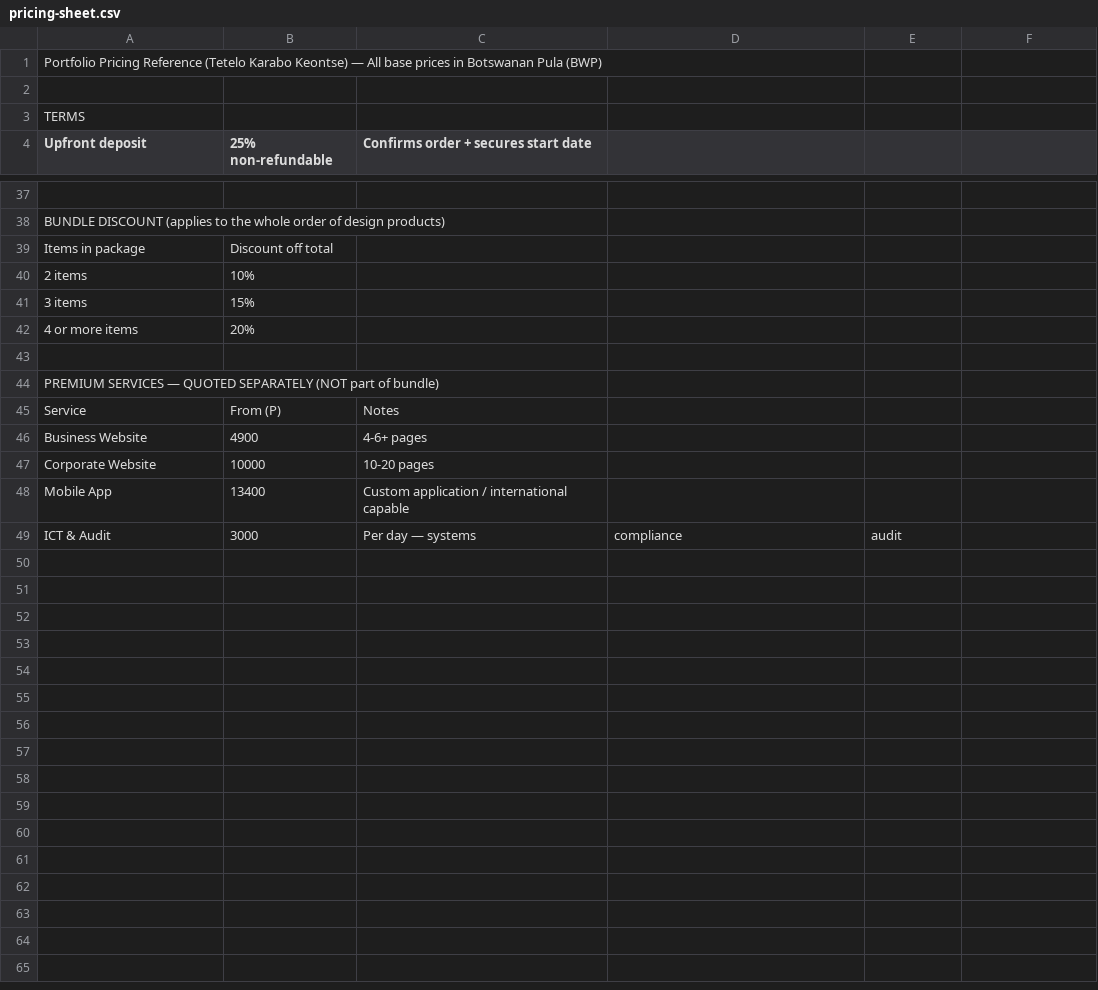
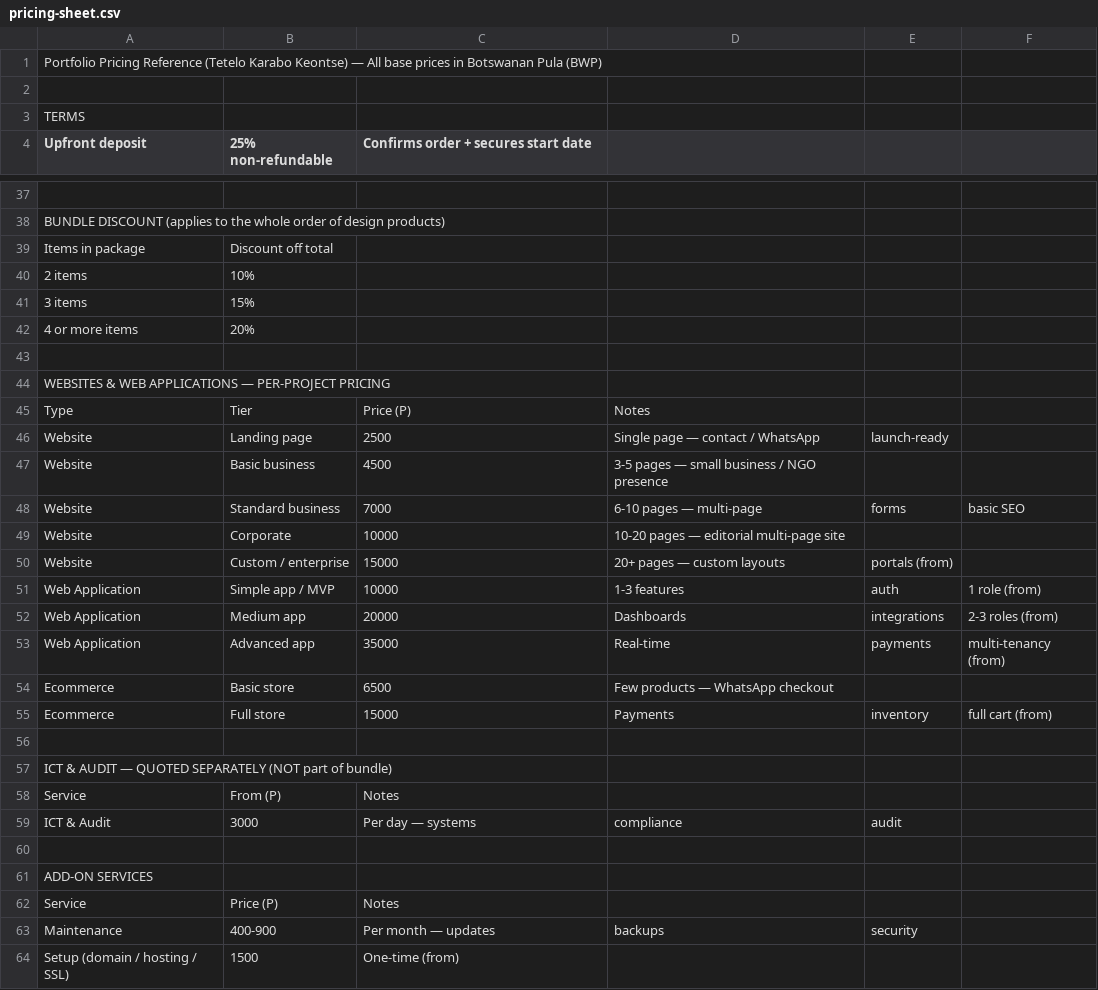
Before and after one commit to karabokeontse-png/Portfolio, a CSV file: pricing-sheet.csv, drawn as a sheet; only a part is shown, gaps mark what is left out.

Commit message:
Pricing: replace single-price premium cards with tiered Websites/WebApps/Ecommerce tables; keep ICT card; add data-from prefix support to currency converter

```diff
--- a/pricing-sheet.csv
+++ b/pricing-sheet.csv
@@ -43,7 +43,22 @@ Items in package,Discount off total,,,,
 ,,,,,
-PREMIUM SERVICES — QUOTED SEPARATELY (NOT part of bundle),,,,,
+WEBSITES & WEB APPLICATIONS — PER-PROJECT PRICING,,,,,
+Type,Tier,Price (P),Notes,,
+Website,Landing page,2500,Single page — contact / WhatsApp, launch-ready,,
+Website,Basic business,4500,3-5 pages — small business / NGO presence,,
+Website,Standard business,7000,6-10 pages — multi-page, forms, basic SEO,,
+Website,Corporate,10000,10-20 pages — editorial multi-page site,,
+Website,Custom / enterprise,15000,20+ pages — custom layouts, portals (from),,
+Web Application,Simple app / MVP,10000,1-3 features, auth, 1 role (from),,
+Web Application,Medium app,20000,Dashboards, integrations, 2-3 roles (from),,
+Web Application,Advanced app,35000,Real-time, payments, multi-tenancy (from),,
+Ecommerce,Basic store,6500,Few products — WhatsApp checkout,,
+Ecommerce,Full store,15000,Payments, inventory, full cart (from),,
+,,,,
+ICT & AUDIT — QUOTED SEPARATELY (NOT part of bundle),,,,,
 Service,From (P),Notes,,,
-Business Website,4900,4-6+ pages,,
-Corporate Website,10000,10-20 pages,,
-Mobile App,13400,Custom application / international capable,,
 ICT & Audit,3000,Per day — systems, compliance, audit,,
+,,,,
+ADD-ON SERVICES,,,,,
+Service,Price (P),Notes,,,
+Maintenance,400-900,Per month — updates, backups, security,,
+Setup (domain / hosting / SSL),1500,One-time (from),,
```
Also changed, not shown: 1 other file.
